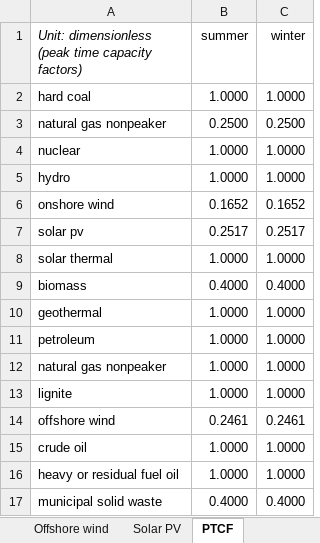
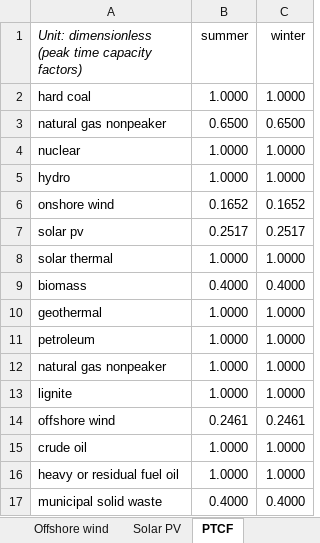
Before and after one commit to EnergyInnovation/eps-brazil, an Excel workbook: InputData/elec/PTCF/Peak Time Capacity Factors.xlsx, sheet PTCF, drawn as a sheet; values as stored, in another font and other column widths than the file's, no borders; the diff names each change by its address in the sheet, - before the commit and + after, or states it on an @@ line.

```diff
--- a/InputData/elec/PTCF/Peak Time Capacity Factors.xlsx (sheet PTCF)
+++ b/InputData/elec/PTCF/Peak Time Capacity Factors.xlsx (sheet PTCF)
-B3 (summer): 0.2500
+B3 (summer): 0.6500
-C3 (winter): 0.2500
+C3 (winter): 0.6500
```
Also changed, not shown: charts or pictures, InputData/elec/CCaMC/Capacity Construction and Maint Costs.xlsx, 13 other files.
